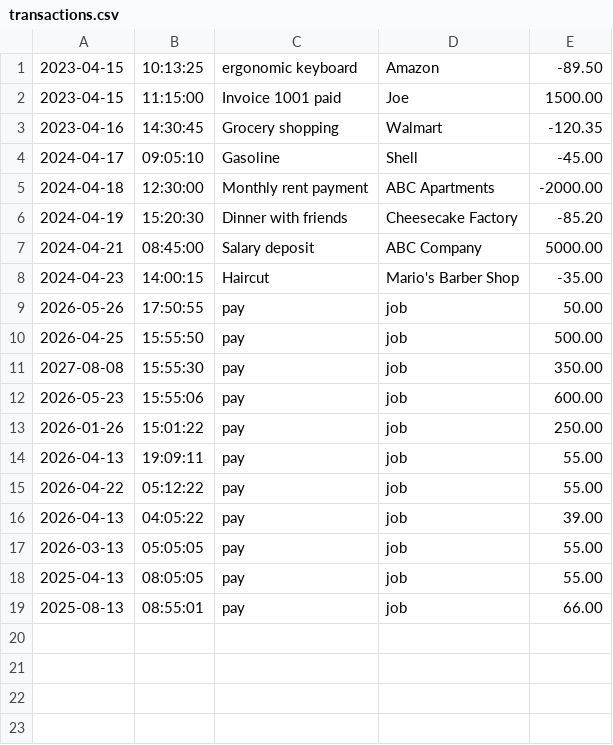
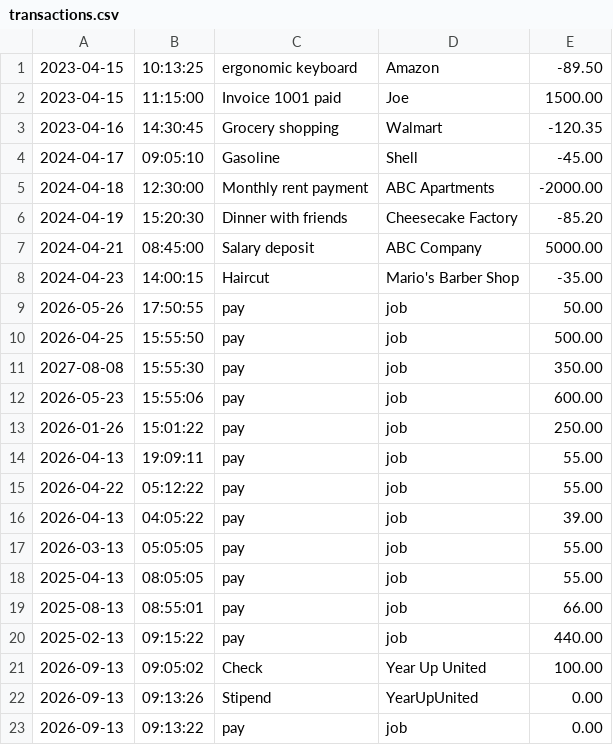
Before and after one commit to TheRealRemo/ledger-app, a CSV file: transactions.csv, drawn as a sheet; the diff names each change by its address in the sheet, - before the commit and + after, or states it on an @@ line.

```diff
--- a/transactions.csv
+++ b/transactions.csv
+row 20: 2025-02-13 | 09:15:22 | pay | job | 440.00
+row 21: 2026-09-13 | 09:05:02 | Check | Year Up United | 100.00
+row 22: 2026-09-13 | 09:13:26 | Stipend | YearUpUnited | 0.00
+row 23: 2026-09-13 | 09:13:22 | pay | job | 0.00
```
Also changed, not shown: 2 other files.
